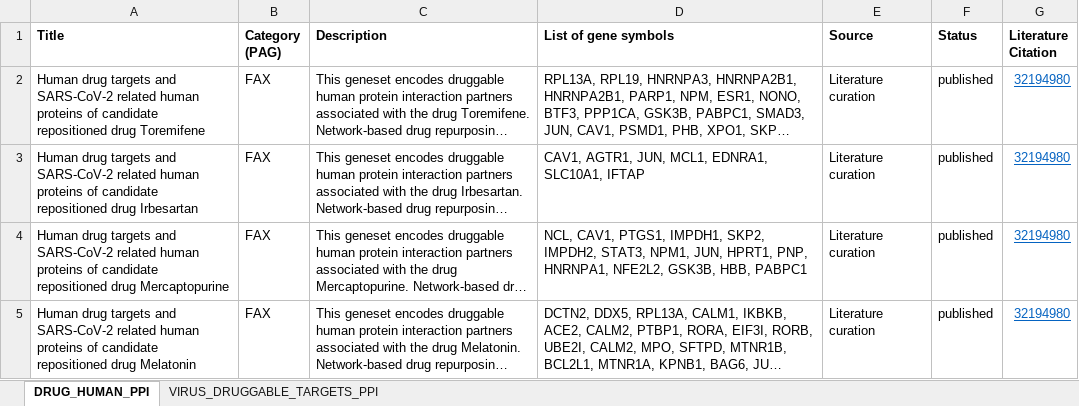
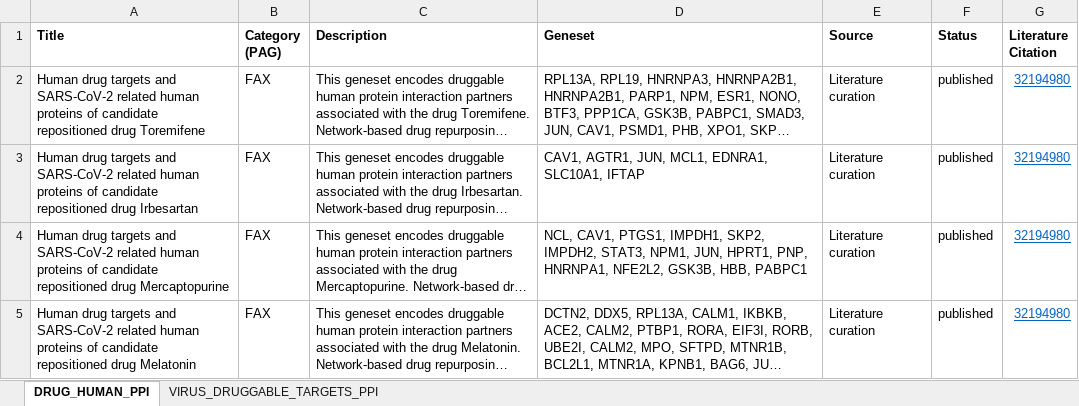
Before and after one commit to jakechen1/AIMED, an Excel workbook: PAGER-COV2/REPOSITIONED_DRUG_ZONGLIANG_JC.xlsx, sheet DRUG_HUMAN_PPI, drawn as a sheet; long unchanged cells end in …; values as stored, in another font and other column widths than the file's, no borders; the diff names each change by its address in the sheet, - before the commit and + after, or states it on an @@ line.

```diff
--- a/PAGER-COV2/REPOSITIONED_DRUG_ZONGLIANG_JC.xlsx (sheet DRUG_HUMAN_PPI)
+++ b/PAGER-COV2/REPOSITIONED_DRUG_ZONGLIANG_JC.xlsx (sheet DRUG_HUMAN_PPI)
-D1: List of gene symbols
+D1: Geneset
```
Also changed, not shown: PAGER-COV2/COV2_VIRUS_GENE_TO_VIRUS_PROTEIN.xlsx, PAGER-COV2/VIRUS_GENE_TO_VIRUS_PROTEIN.xlsx, 7 other files.
